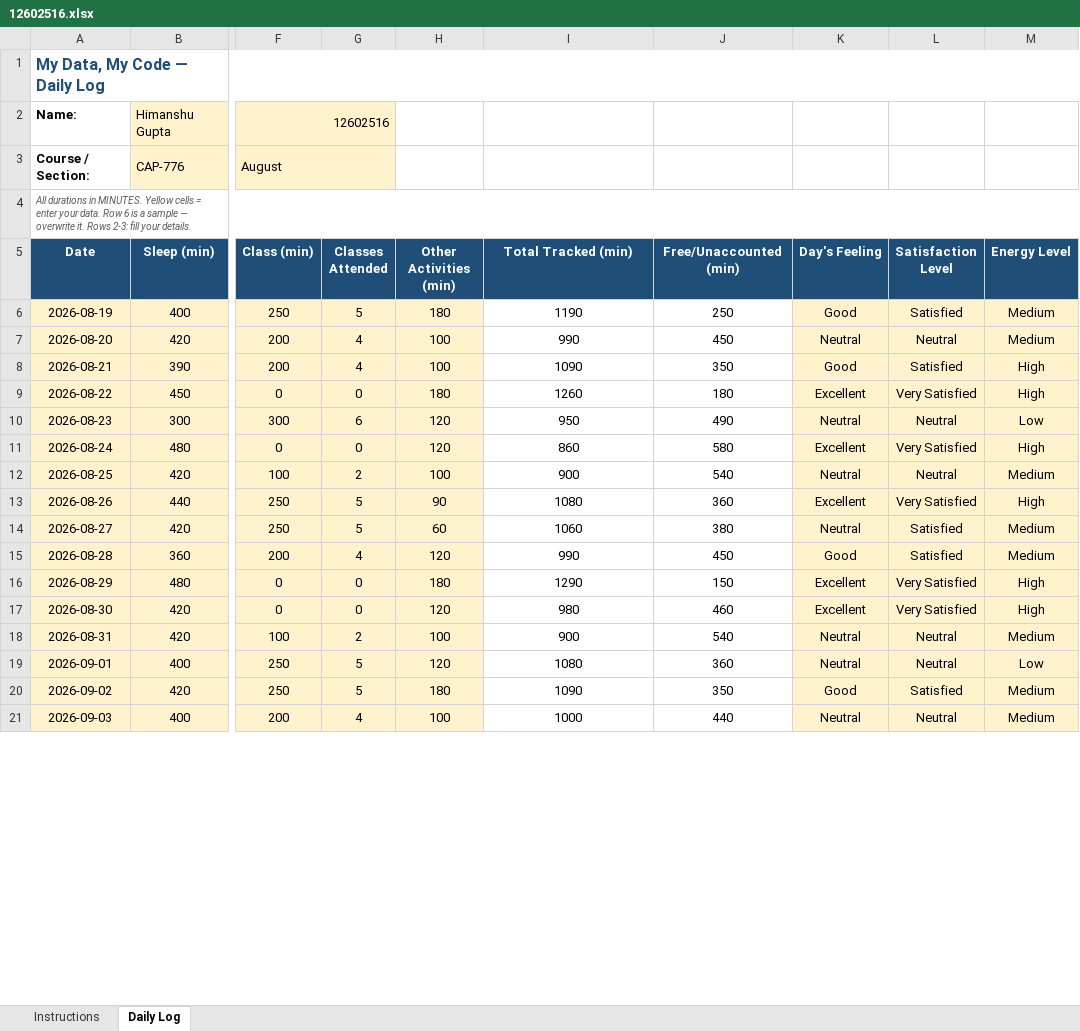
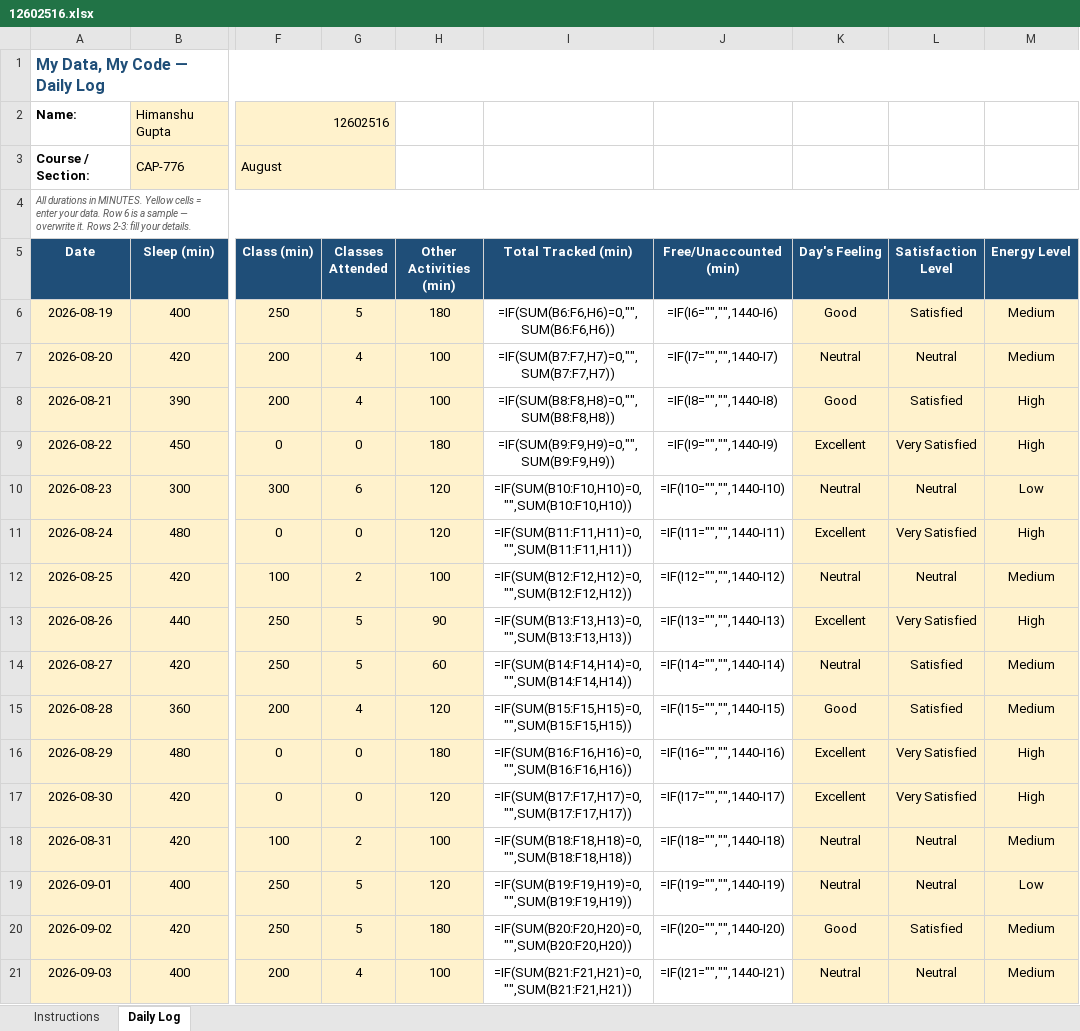
Before and after one commit to HimanshuGupta003/12602516, an Excel workbook: 12602516.xlsx, sheet Daily Log, drawn as a sheet; only a part is shown, gaps mark what is left out; values as stored, in another font and other column widths than the file's, no borders; formulas without a stored value are shown as written; conditional formats not drawn; the diff covers the shown part only; the diff names each change by its address in the sheet, - before the commit and + after, or states it on an @@ line.

```diff
--- a/12602516.xlsx (sheet Daily Log)
+++ b/12602516.xlsx (sheet Daily Log)
-I6 (Total Tracked (min)): 1190
+I6 (Total Tracked (min)): =IF(SUM(B6:F6,H6)=0,"",SUM(B6:F6,H6))
-J6 (Free/Unaccounted (min)): 250
+J6 (Free/Unaccounted (min)): =IF(I6="","",1440-I6)
-I7 (Total Tracked (min)): 990
+I7 (Total Tracked (min)): =IF(SUM(B7:F7,H7)=0,"",SUM(B7:F7,H7))
-J7 (Free/Unaccounted (min)): 450
+J7 (Free/Unaccounted (min)): =IF(I7="","",1440-I7)
-I8 (Total Tracked (min)): 1090
+I8 (Total Tracked (min)): =IF(SUM(B8:F8,H8)=0,"",SUM(B8:F8,H8))
-J8 (Free/Unaccounted (min)): 350
+J8 (Free/Unaccounted (min)): =IF(I8="","",1440-I8)
-I9 (Total Tracked (min)): 1260
+I9 (Total Tracked (min)): =IF(SUM(B9:F9,H9)=0,"",SUM(B9:F9,H9))
-J9 (Free/Unaccounted (min)): 180
+J9 (Free/Unaccounted (min)): =IF(I9="","",1440-I9)
-I10 (Total Tracked (min)): 950
+I10 (Total Tracked (min)): =IF(SUM(B10:F10,H10)=0,"",SUM(B10:F10,H10))
-J10 (Free/Unaccounted (min)): 490
+J10 (Free/Unaccounted (min)): =IF(I10="","",1440-I10)
-I11 (Total Tracked (min)): 860
+I11 (Total Tracked (min)): =IF(SUM(B11:F11,H11)=0,"",SUM(B11:F11,H11))
-J11 (Free/Unaccounted (min)): 580
+J11 (Free/Unaccounted (min)): =IF(I11="","",1440-I11)
-I12 (Total Tracked (min)): 900
+I12 (Total Tracked (min)): =IF(SUM(B12:F12,H12)=0,"",SUM(B12:F12,H12))
-J12 (Free/Unaccounted (min)): 540
+J12 (Free/Unaccounted (min)): =IF(I12="","",1440-I12)
-I13 (Total Tracked (min)): 1080
+I13 (Total Tracked (min)): =IF(SUM(B13:F13,H13)=0,"",SUM(B13:F13,H13))
-J13 (Free/Unaccounted (min)): 360
+J13 (Free/Unaccounted (min)): =IF(I13="","",1440-I13)
-I14 (Total Tracked (min)): 1060
+I14 (Total Tracked (min)): =IF(SUM(B14:F14,H14)=0,"",SUM(B14:F14,H14))
-J14 (Free/Unaccounted (min)): 380
+J14 (Free/Unaccounted (min)): =IF(I14="","",1440-I14)
-I15 (Total Tracked (min)): 990
+I15 (Total Tracked (min)): =IF(SUM(B15:F15,H15)=0,"",SUM(B15:F15,H15))
-J15 (Free/Unaccounted (min)): 450
+J15 (Free/Unaccounted (min)): =IF(I15="","",1440-I15)
-I16 (Total Tracked (min)): 1290
+I16 (Total Tracked (min)): =IF(SUM(B16:F16,H16)=0,"",SUM(B16:F16,H16))
-J16 (Free/Unaccounted (min)): 150
+J16 (Free/Unaccounted (min)): =IF(I16="","",1440-I16)
-I17 (Total Tracked (min)): 980
+I17 (Total Tracked (min)): =IF(SUM(B17:F17,H17)=0,"",SUM(B17:F17,H17))
-J17 (Free/Unaccounted (min)): 460
+J17 (Free/Unaccounted (min)): =IF(I17="","",1440-I17)
-I18 (Total Tracked (min)): 900
+I18 (Total Tracked (min)): =IF(SUM(B18:F18,H18)=0,"",SUM(B18:F18,H18))
-J18 (Free/Unaccounted (min)): 540
+J18 (Free/Unaccounted (min)): =IF(I18="","",1440-I18)
-I19 (Total Tracked (min)): 1080
+I19 (Total Tracked (min)): =IF(SUM(B19:F19,H19)=0,"",SUM(B19:F19,H19))
-J19 (Free/Unaccounted (min)): 360
+J19 (Free/Unaccounted (min)): =IF(I19="","",1440-I19)
-I20 (Total Tracked (min)): 1090
+I20 (Total Tracked (min)): =IF(SUM(B20:F20,H20)=0,"",SUM(B20:F20,H20))
-J20 (Free/Unaccounted (min)): 350
+J20 (Free/Unaccounted (min)): =IF(I20="","",1440-I20)
-I21 (Total Tracked (min)): 1000
+I21 (Total Tracked (min)): =IF(SUM(B21:F21,H21)=0,"",SUM(B21:F21,H21))
-J21 (Free/Unaccounted (min)): 440
+J21 (Free/Unaccounted (min)): =IF(I21="","",1440-I21)
```
Also changed, not shown: other rows of this sheet.
